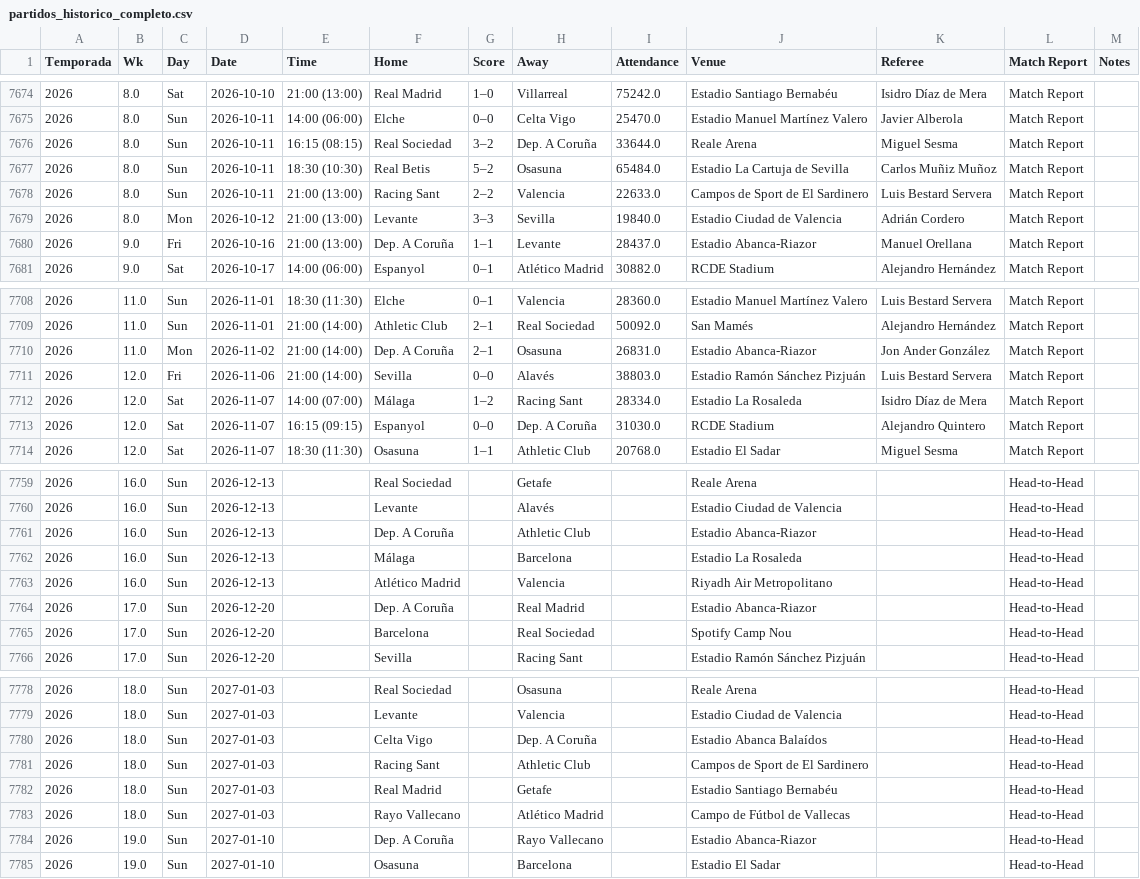
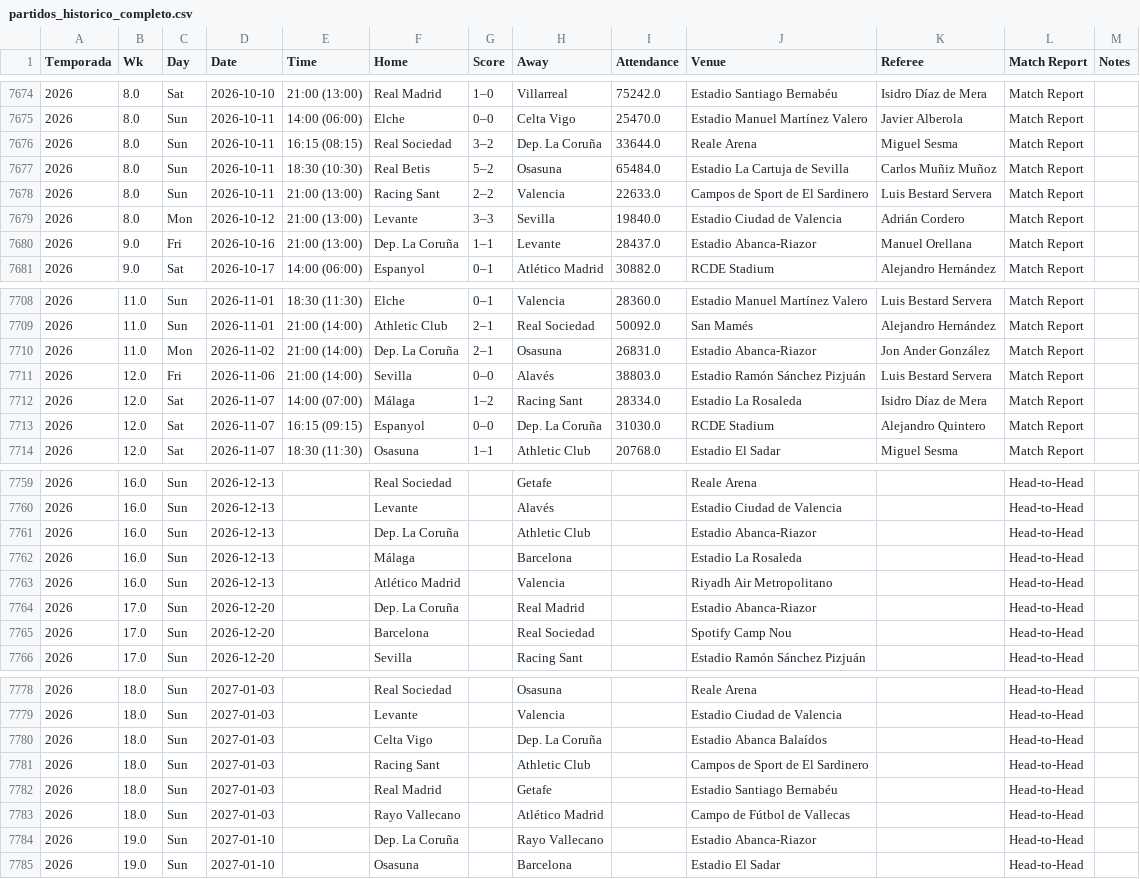
Before and after one commit to GzzAlejandro/proyecto-integrador-laliga, a CSV file: data/fbref/processed/partidos_historico_completo.csv, drawn as a sheet; only a part is shown, gaps mark what is left out; the diff covers the shown part only.

```diff
--- a/data/fbref/processed/partidos_historico_completo.csv
+++ b/data/fbref/processed/partidos_historico_completo.csv
@@ -7675,3 +7675,3 @@
 2026,8.0,Sun,2026-10-11,14:00 (06:00),Elche,0–0,Celta Vigo,25470.0,Estadio Manuel Martínez Valero,Javier Alberola,Match Report,
-2026,8.0,Sun,2026-10-11,16:15 (08:15),Real Sociedad,3–2,Dep. A Coruña,33644.0,Reale Arena,Miguel Sesma,Match Report,
+2026,8.0,Sun,2026-10-11,16:15 (08:15),Real Sociedad,3–2,Dep. La Coruña,33644.0,Reale Arena,Miguel Sesma,Match Report,
 2026,8.0,Sun,2026-10-11,18:30 (10:30),Real Betis,5–2,Osasuna,65484.0,Estadio La Cartuja de Sevilla,Carlos Muñiz Muñoz,Match Report,
@@ -7679,3 +7679,3 @@
 2026,8.0,Mon,2026-10-12,21:00 (13:00),Levante,3–3,Sevilla,19840.0,Estadio Ciudad de Valencia,Adrián Cordero,Match Report,
-2026,9.0,Fri,2026-10-16,21:00 (13:00),Dep. A Coruña,1–1,Levante,28437.0,Estadio Abanca-Riazor,Manuel Orellana,Match Report,
+2026,9.0,Fri,2026-10-16,21:00 (13:00),Dep. La Coruña,1–1,Levante,28437.0,Estadio Abanca-Riazor,Manuel Orellana,Match Report,
 2026,9.0,Sat,2026-10-17,14:00 (06:00),Espanyol,0–1,Atlético Madrid,30882.0,RCDE Stadium,Alejandro Hernández,Match Report,
@@ -7709,6 +7709,6 @@
 2026,11.0,Sun,2026-11-01,21:00 (14:00),Athletic Club,2–1,Real Sociedad,50092.0,San Mamés,Alejandro Hernández,Match Report,
-2026,11.0,Mon,2026-11-02,21:00 (14:00),Dep. A Coruña,2–1,Osasuna,26831.0,Estadio Abanca-Riazor,Jon Ander González,Match Report,
+2026,11.0,Mon,2026-11-02,21:00 (14:00),Dep. La Coruña,2–1,Osasuna,26831.0,Estadio Abanca-Riazor,Jon Ander González,Match Report,
 2026,12.0,Fri,2026-11-06,21:00 (14:00),Sevilla,0–0,Alavés,38803.0,Estadio Ramón Sánchez Pizjuán,Luis Bestard Servera,Match Report,
 2026,12.0,Sat,2026-11-07,14:00 (07:00),Málaga,1–2,Racing Sant,28334.0,Estadio La Rosaleda,Isidro Díaz de Mera,Match Report,
-2026,12.0,Sat,2026-11-07,16:15 (09:15),Espanyol,0–0,Dep. A Coruña,31030.0,RCDE Stadium,Alejandro Quintero,Match Report,
+2026,12.0,Sat,2026-11-07,16:15 (09:15),Espanyol,0–0,Dep. La Coruña,31030.0,RCDE Stadium,Alejandro Quintero,Match Report,
 2026,12.0,Sat,2026-11-07,18:30 (11:30),Osasuna,1–1,Athletic Club,20768.0,Estadio El Sadar,Miguel Sesma,Match Report,
@@ -7760,6 +7760,6 @@
 2026,16.0,Sun,2026-12-13,,Levante,,Alavés,,Estadio Ciudad de Valencia,,Head-to-Head,
-2026,16.0,Sun,2026-12-13,,Dep. A Coruña,,Athletic Club,,Estadio Abanca-Riazor,,Head-to-Head,
+2026,16.0,Sun,2026-12-13,,Dep. La Coruña,,Athletic Club,,Estadio Abanca-Riazor,,Head-to-Head,
 2026,16.0,Sun,2026-12-13,,Málaga,,Barcelona,,Estadio La Rosaleda,,Head-to-Head,
 2026,16.0,Sun,2026-12-13,,Atlético Madrid,,Valencia,,Riyadh Air Metropolitano,,Head-to-Head,
-2026,17.0,Sun,2026-12-20,,Dep. A Coruña,,Real Madrid,,Estadio Abanca-Riazor,,Head-to-Head,
+2026,17.0,Sun,2026-12-20,,Dep. La Coruña,,Real Madrid,,Estadio Abanca-Riazor,,Head-to-Head,
 2026,17.0,Sun,2026-12-20,,Barcelona,,Real Sociedad,,Spotify Camp Nou,,Head-to-Head,
@@ -7779,3 +7779,3 @@
 2026,18.0,Sun,2027-01-03,,Levante,,Valencia,,Estadio Ciudad de Valencia,,Head-to-Head,
-2026,18.0,Sun,2027-01-03,,Celta Vigo,,Dep. A Coruña,,Estadio Abanca Balaídos,,Head-to-Head,
+2026,18.0,Sun,2027-01-03,,Celta Vigo,,Dep. La Coruña,,Estadio Abanca Balaídos,,Head-to-Head,
 2026,18.0,Sun,2027-01-03,,Racing Sant,,Athletic Club,,Campos de Sport de El Sardinero,,Head-to-Head,
@@ -7783,3 +7783,3 @@
 2026,18.0,Sun,2027-01-03,,Rayo Vallecano,,Atlético Madrid,,Campo de Fútbol de Vallecas,,Head-to-Head,
-2026,19.0,Sun,2027-01-10,,Dep. A Coruña,,Rayo Vallecano,,Estadio Abanca-Riazor,,Head-to-Head,
+2026,19.0,Sun,2027-01-10,,Dep. La Coruña,,Rayo Vallecano,,Estadio Abanca-Riazor,,Head-to-Head,
 2026,19.0,Sun,2027-01-10,,Osasuna,,Barcelona,,Estadio El Sadar,,Head-to-Head,
```
Also changed, not shown: 30 edited cells elsewhere in this file, data/fbref/processed/clean/equipos_historico_limpio.csv, data/fbref/processed/clean/partidos_historico_limpio.csv, 13 other files.
